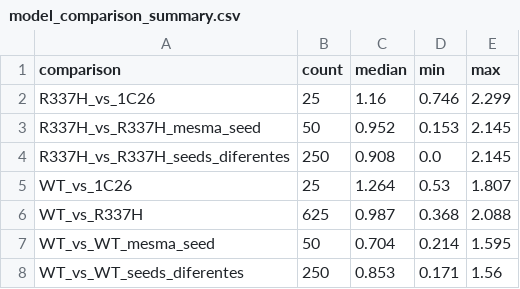
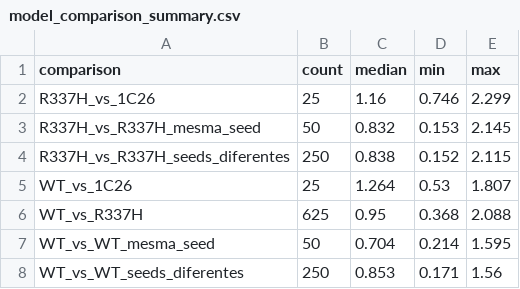
Before and after one commit to Guilherme-Vismeck/R337H-TP53-AlphaFold3, a CSV file: results/tables/model_comparison_summary.csv, drawn as a sheet.

```diff
--- a/results/tables/model_comparison_summary.csv
+++ b/results/tables/model_comparison_summary.csv
@@ -2,6 +2,6 @@ comparison,count,median,min,max
 R337H_vs_1C26,25,1.16,0.746,2.299
-R337H_vs_R337H_mesma_seed,50,0.952,0.153,2.145
-R337H_vs_R337H_seeds_diferentes,250,0.908,0.0,2.145
+R337H_vs_R337H_mesma_seed,50,0.832,0.153,2.145
+R337H_vs_R337H_seeds_diferentes,250,0.838,0.152,2.115
 WT_vs_1C26,25,1.264,0.53,1.807
-WT_vs_R337H,625,0.987,0.368,2.088
+WT_vs_R337H,625,0.95,0.368,2.088
 WT_vs_WT_mesma_seed,50,0.704,0.214,1.595
```
Also changed, not shown: results/tables/interface_contacts.csv, results/tables/key_interaction_per_model.csv, 5 other files.
